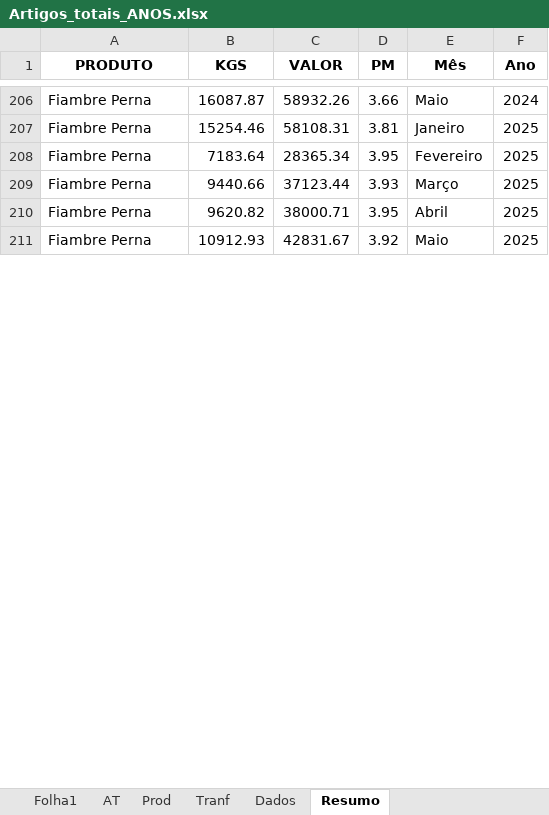
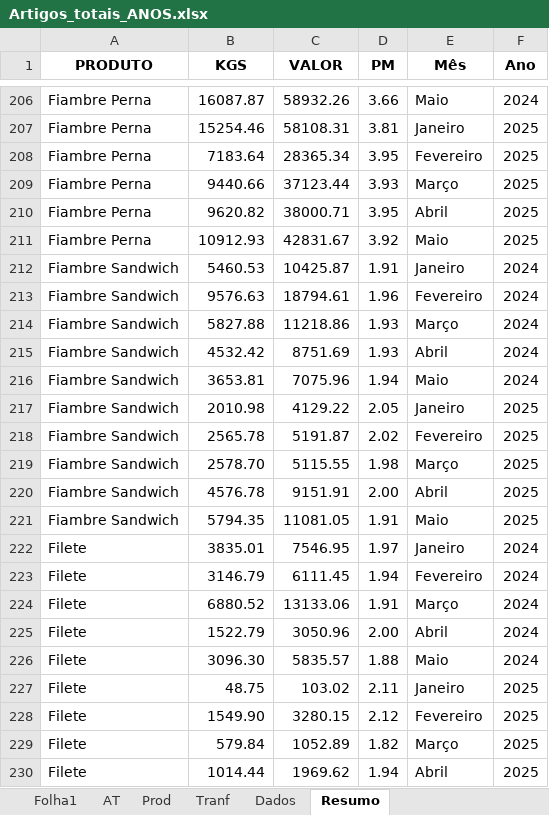
Before and after one commit to paulom40/PFonseca.py, an Excel workbook: Artigos_totais_ANOS.xlsx, sheet Resumo, drawn as a sheet; only a part is shown, gaps mark what is left out; values as stored, in another font and other column widths than the file's, no borders; the diff covers the shown part only; the diff names each change by its address in the sheet, - before the commit and + after, or states it on an @@ line.

Commit message:
Add files via upload

```diff
--- a/Artigos_totais_ANOS.xlsx (sheet Resumo)
+++ b/Artigos_totais_ANOS.xlsx (sheet Resumo)
+row 212: Fiambre Sandwich | 5460.53 | 10425.87 | 1.91 | Janeiro | 2024
+row 213: Fiambre Sandwich | 9576.63 | 18794.61 | 1.96 | Fevereiro | 2024
+row 214: Fiambre Sandwich | 5827.88 | 11218.86 | 1.93 | Março | 2024
+row 215: Fiambre Sandwich | 4532.42 | 8751.69 | 1.93 | Abril | 2024
+row 216: Fiambre Sandwich | 3653.81 | 7075.96 | 1.94 | Maio | 2024
+row 217: Fiambre Sandwich | 2010.98 | 4129.22 | 2.05 | Janeiro | 2025
+row 218: Fiambre Sandwich | 2565.78 | 5191.87 | 2.02 | Fevereiro | 2025
+row 219: Fiambre Sandwich | 2578.70 | 5115.55 | 1.98 | Março | 2025
+row 220: Fiambre Sandwich | 4576.78 | 9151.91 | 2.00 | Abril | 2025
+row 221: Fiambre Sandwich | 5794.35 | 11081.05 | 1.91 | Maio | 2025
+row 222: Filete | 3835.01 | 7546.95 | 1.97 | Janeiro | 2024
+row 223: Filete | 3146.79 | 6111.45 | 1.94 | Fevereiro | 2024
+row 224: Filete | 6880.52 | 13133.06 | 1.91 | Março | 2024
+row 225: Filete | 1522.79 | 3050.96 | 2.00 | Abril | 2024
+row 226: Filete | 3096.30 | 5835.57 | 1.88 | Maio | 2024
+row 227: Filete | 48.75 | 103.02 | 2.11 | Janeiro | 2025
+row 228: Filete | 1549.90 | 3280.15 | 2.12 | Fevereiro | 2025
+row 229: Filete | 579.84 | 1052.89 | 1.82 | Março | 2025
+row 230: Filete | 1014.44 | 1969.62 | 1.94 | Abril | 2025
```
Also changed, not shown: 91 added rows elsewhere in this sheet.
